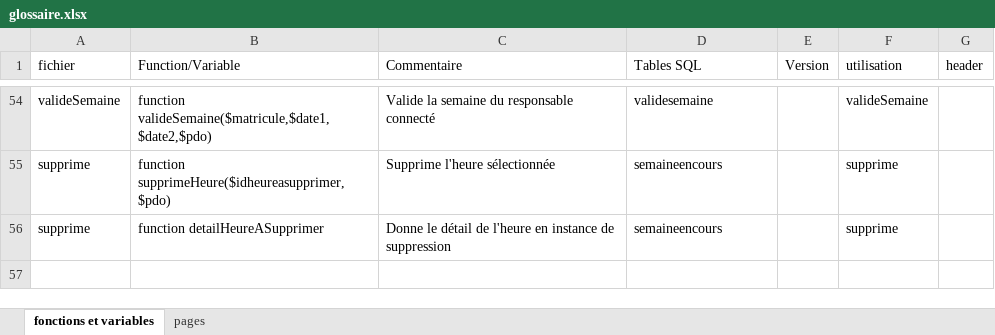
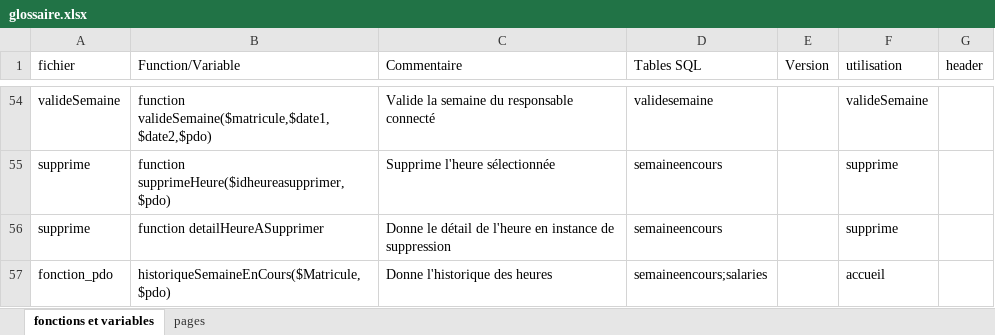
Before and after one commit to Jean-LouisB/heuresSupTPV3, an Excel workbook: glossaire.xlsx, sheet fonctions et variables, drawn as a sheet; only a part is shown, gaps mark what is left out; values as stored, in another font and other column widths than the file's, no borders; the diff names each change by its address in the sheet, - before the commit and + after, or states it on an @@ line.

Commit message:
Ajout de l'historique sur l'accueil

```diff
--- a/glossaire.xlsx (sheet fonctions et variables)
+++ b/glossaire.xlsx (sheet fonctions et variables)
+row 57: fonction_pdo | historiqueSemaineEnCours($Matricule,$pdo) | Donne l'historique des heures | semaineencours;salaries |  | accueil
```
Also changed, not shown: 2 other files.
